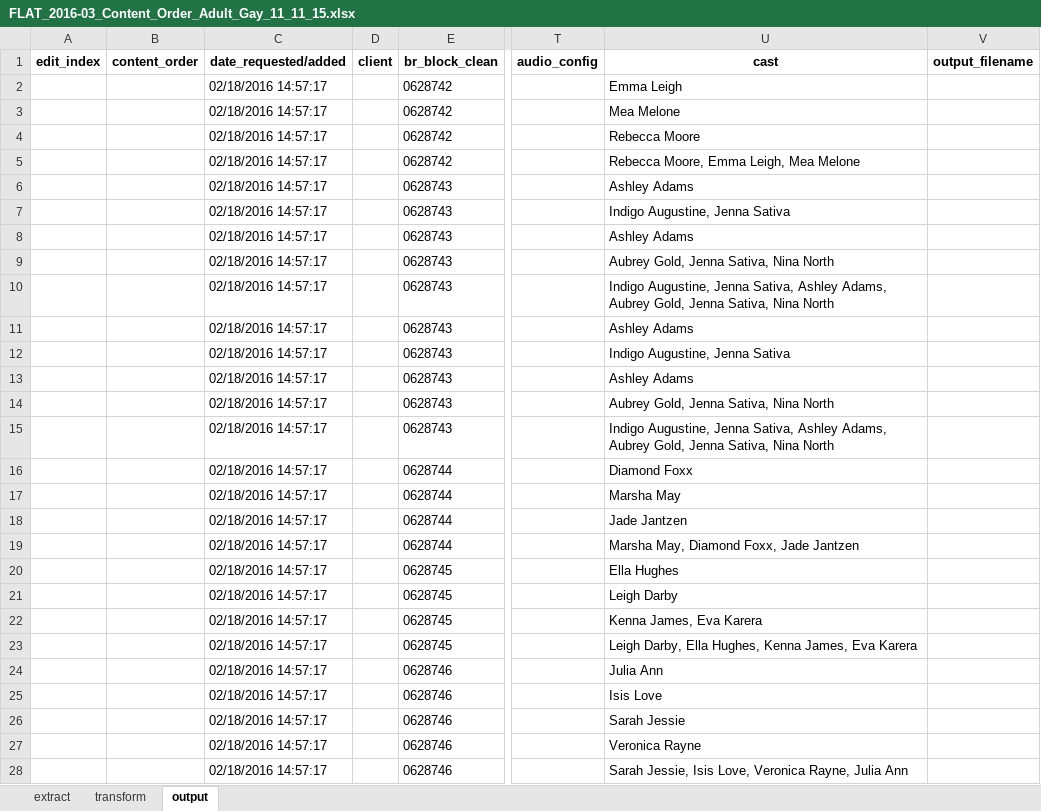
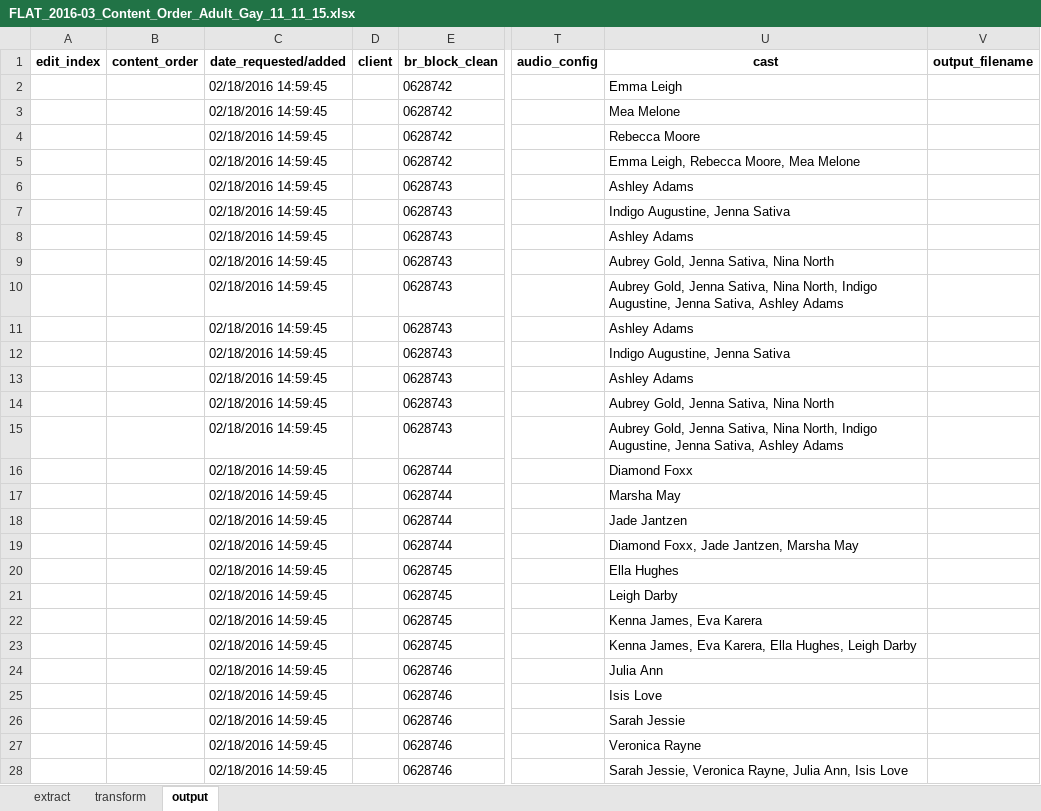
Before and after one commit to rawdawgass/flattenizer, an Excel workbook: uploads/FLAT_2016-03_Content_Order_Adult_Gay_11_11_15.xlsx, sheet output, drawn as a sheet; only a part is shown, gaps mark what is left out; values as stored, in another font and other column widths than the file's, no borders; the diff covers the shown part only; the diff names each change by its address in the sheet, - before the commit and + after, or states it on an @@ line.

```diff
--- a/uploads/FLAT_2016-03_Content_Order_Adult_Gay_11_11_15.xlsx (sheet output)
+++ b/uploads/FLAT_2016-03_Content_Order_Adult_Gay_11_11_15.xlsx (sheet output)
-C2:C28 (date_requested/added): 02/18/2016 14:57:17
+C2:C28 (date_requested/added): 02/18/2016 14:59:45
-U5 (cast): Rebecca Moore, Emma Leigh, Mea Melone
+U5 (cast): Emma Leigh, Rebecca Moore, Mea Melone
-U10 (cast): Indigo Augustine, Jenna Sativa, Ashley Adams, Aubrey Gold, Jenna Sativa, Nina North
+U10 (cast): Aubrey Gold, Jenna Sativa, Nina North, Indigo Augustine, Jenna Sativa, Ashley Adams
-U15 (cast): Indigo Augustine, Jenna Sativa, Ashley Adams, Aubrey Gold, Jenna Sativa, Nina North
+U15 (cast): Aubrey Gold, Jenna Sativa, Nina North, Indigo Augustine, Jenna Sativa, Ashley Adams
-U19 (cast): Marsha May, Diamond Foxx, Jade Jantzen
+U19 (cast): Diamond Foxx, Jade Jantzen, Marsha May
-U23 (cast): Leigh Darby, Ella Hughes, Kenna James, Eva Karera
+U23 (cast): Kenna James, Eva Karera, Ella Hughes, Leigh Darby
-U28 (cast): Sarah Jessie, Isis Love, Veronica Rayne, Julia Ann
+U28 (cast): Sarah Jessie, Veronica Rayne, Julia Ann, Isis Love
```
Also changed, not shown: 534 edited cells elsewhere in this sheet, sheet transform, 1 other file.
